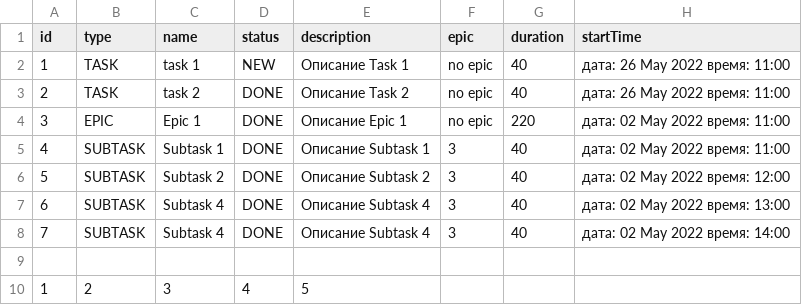
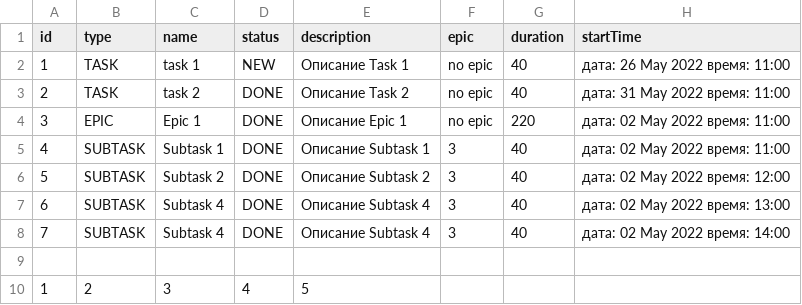
Before and after one commit to mikhailovPI/Task-manager, a CSV file: resources/tasks.csv, drawn as a sheet.

Commit message:
Refactor: исправлен расчет startTime, endTime. duration для Epic

```diff
--- a/resources/tasks.csv
+++ b/resources/tasks.csv
@@ -2,3 +2,3 @@ id,type,name,status,description,epic,duration,startTime
 1,TASK,task 1,NEW,Описание Task 1,no epic,40,дата: 26 May 2022 время: 11:00
-2,TASK,task 2,DONE,Описание Task 2,no epic,40,дата: 26 May 2022 время: 11:00
+2,TASK,task 2,DONE,Описание Task 2,no epic,40,дата: 31 May 2022 время: 11:00
 3,EPIC,Epic 1,DONE,Описание Epic 1,no epic,220,дата: 02 May 2022 время: 11:00
```
Also changed, not shown: 6 other files.
